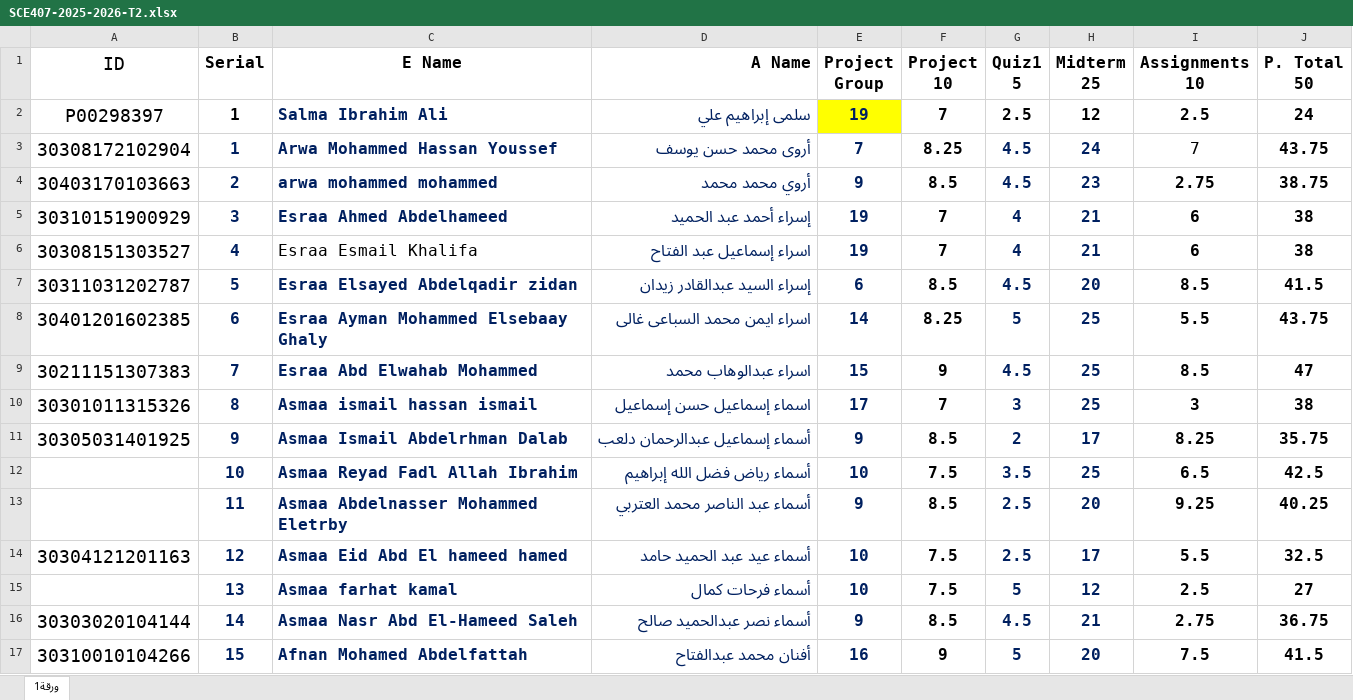
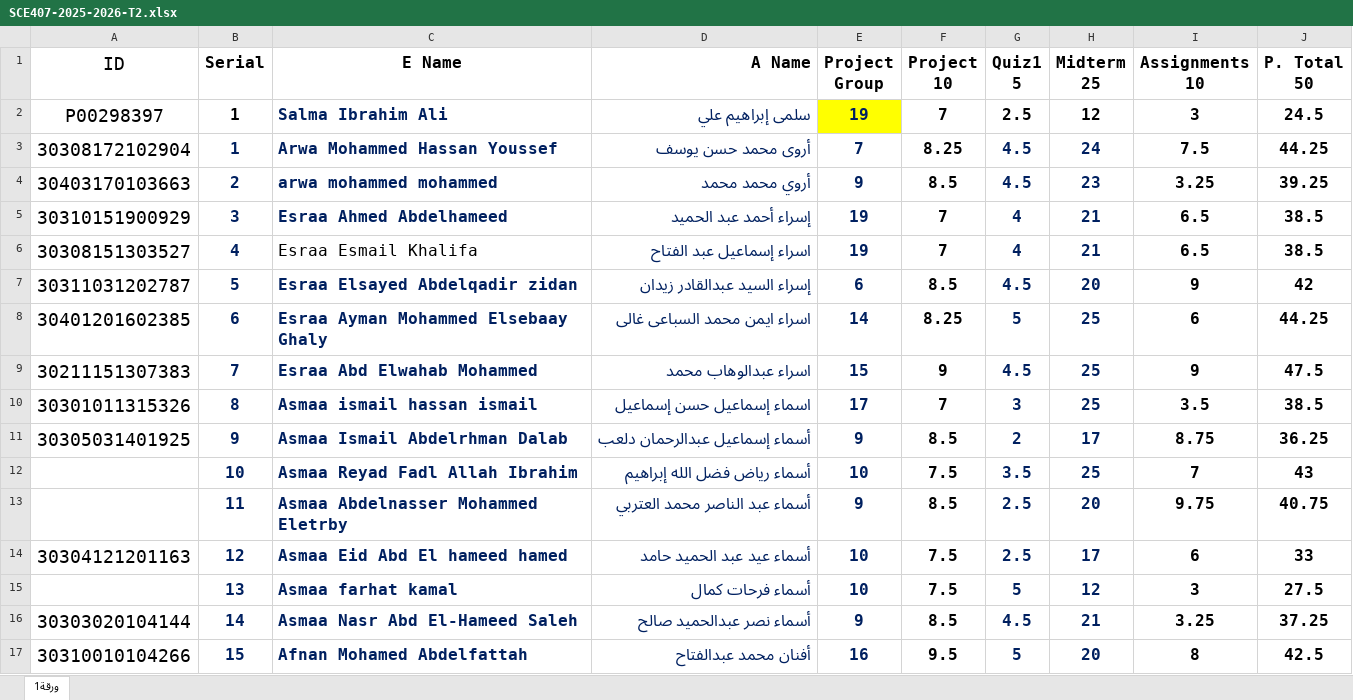
Before and after one commit to nmaigm/Azhar, an Excel workbook: SCE407-2025-2026-T2.xlsx, sheet ورقة1, drawn as a sheet; only a part is shown; values as stored, in another font and other column widths than the file's, no borders; the diff covers the shown part only; the diff names each change by its address in the sheet, - before the commit and + after, or states it on an @@ line.

Commit message:
Add files via upload

```diff
--- a/SCE407-2025-2026-T2.xlsx (sheet ورقة1)
+++ b/SCE407-2025-2026-T2.xlsx (sheet ورقة1)
-I2 (Assignments 10): 2.5
+I2 (Assignments 10): 3
-J2 (P. Total 50): 24
+J2 (P. Total 50): 24.5
-I3 (Assignments 10): 7
+I3 (Assignments 10): 7.5
-I3 bold: off
+I3 bold: on
-J3 (P. Total 50): 43.75
+J3 (P. Total 50): 44.25
-I4 (Assignments 10): 2.75
+I4 (Assignments 10): 3.25
-J4 (P. Total 50): 38.75
+J4 (P. Total 50): 39.25
-I5:I6 (Assignments 10): 6
+I5:I6 (Assignments 10): 6.5
-J5:J6 (P. Total 50): 38
+J5:J6 (P. Total 50): 38.5
-I7 (Assignments 10): 8.5
+I7 (Assignments 10): 9
-J7 (P. Total 50): 41.5
+J7 (P. Total 50): 42
-I8 (Assignments 10): 5.5
+I8 (Assignments 10): 6
-J8 (P. Total 50): 43.75
+J8 (P. Total 50): 44.25
-I9 (Assignments 10): 8.5
+I9 (Assignments 10): 9
-J9 (P. Total 50): 47
+J9 (P. Total 50): 47.5
-I10 (Assignments 10): 3
+I10 (Assignments 10): 3.5
-J10 (P. Total 50): 38
+J10 (P. Total 50): 38.5
-I11 (Assignments 10): 8.25
+I11 (Assignments 10): 8.75
-J11 (P. Total 50): 35.75
+J11 (P. Total 50): 36.25
-I12 (Assignments 10): 6.5
+I12 (Assignments 10): 7
-J12 (P. Total 50): 42.5
+J12 (P. Total 50): 43
-I13 (Assignments 10): 9.25
+I13 (Assignments 10): 9.75
-J13 (P. Total 50): 40.25
+J13 (P. Total 50): 40.75
-I14 (Assignments 10): 5.5
+I14 (Assignments 10): 6
-J14 (P. Total 50): 32.5
+J14 (P. Total 50): 33
-I15 (Assignments 10): 2.5
+I15 (Assignments 10): 3
-J15 (P. Total 50): 27
+J15 (P. Total 50): 27.5
-I16 (Assignments 10): 2.75
+I16 (Assignments 10): 3.25
-J16 (P. Total 50): 36.75
+J16 (P. Total 50): 37.25
-F17 (Project 10): 9
+F17 (Project 10): 9.5
-I17 (Assignments 10): 7.5
+I17 (Assignments 10): 8
-J17 (P. Total 50): 41.5
+J17 (P. Total 50): 42.5
```
Also changed, not shown: 265 edited cells and cell formats elsewhere in this sheet.
